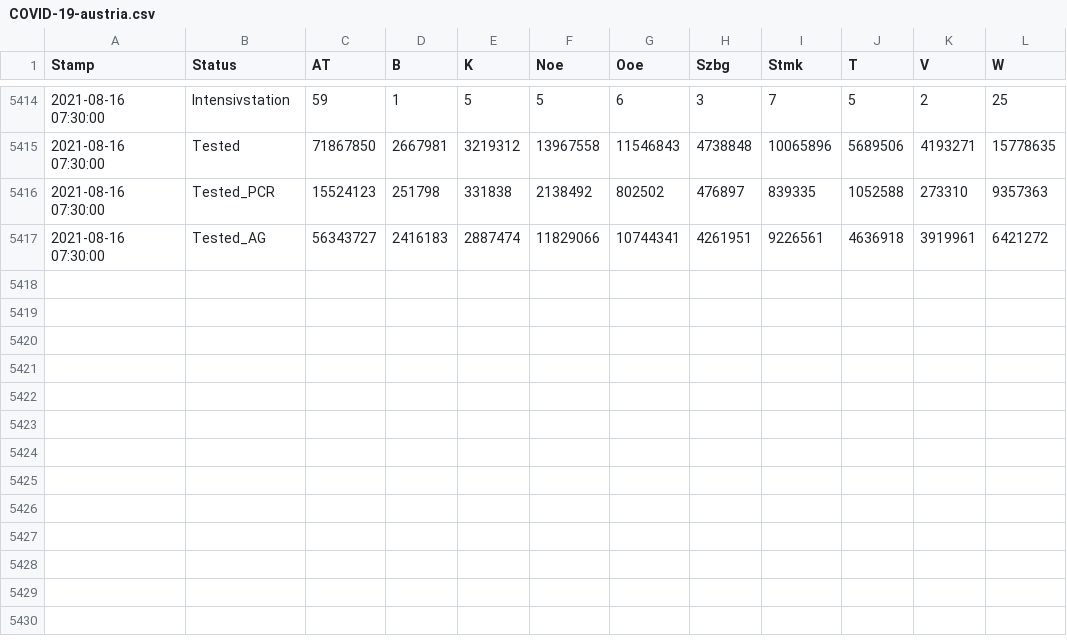
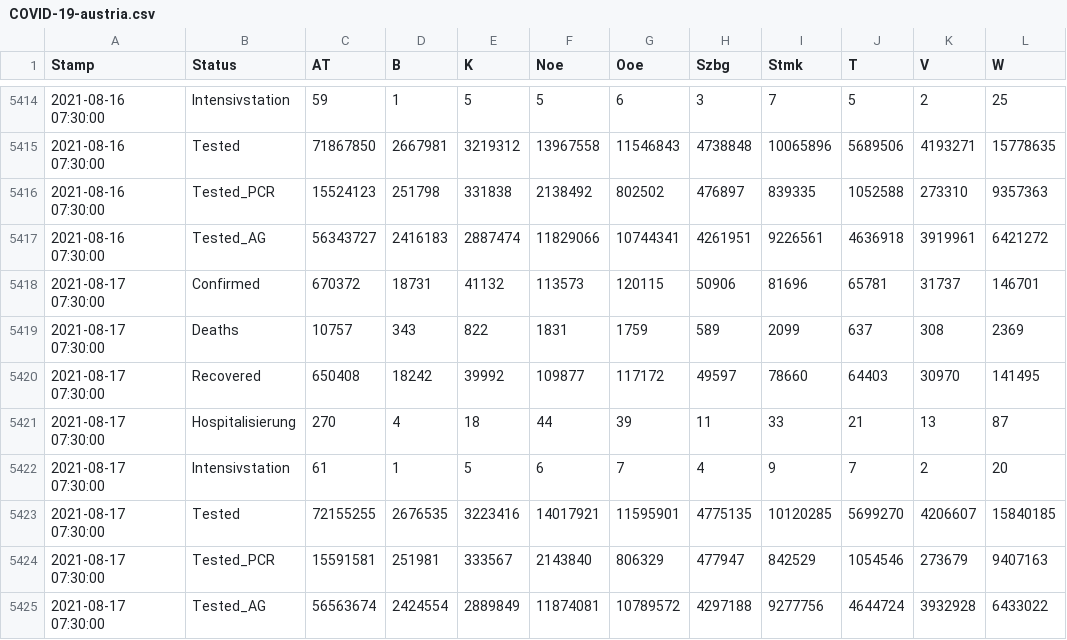
Before and after one commit to at062084/COVID-19-Austria, a CSV file: bmsgpk/data/COVID-19-austria.csv, drawn as a sheet; only a part is shown, gaps mark what is left out; the diff names each change by its address in the sheet, - before the commit and + after, or states it on an @@ line.

Commit message:
2021-08-17 13:12:28 Auto-Extract data from bmsgpk website

```diff
--- a/bmsgpk/data/COVID-19-austria.csv
+++ b/bmsgpk/data/COVID-19-austria.csv
+row 5418: 2021-08-17 07:30:00 | Confirmed | 670372 | 18731 | 41132 | 113573 | 120115 | 50906 | 81696 | 65781 | 31737 | 146701
+row 5419: 2021-08-17 07:30:00 | Deaths | 10757 | 343 | 822 | 1831 | 1759 | 589 | 2099 | 637 | 308 | 2369
+row 5420: 2021-08-17 07:30:00 | Recovered | 650408 | 18242 | 39992 | 109877 | 117172 | 49597 | 78660 | 64403 | 30970 | 141495
+row 5421: 2021-08-17 07:30:00 | Hospitalisierung | 270 | 4 | 18 | 44 | 39 | 11 | 33 | 21 | 13 | 87
+row 5422: 2021-08-17 07:30:00 | Intensivstation | 61 | 1 | 5 | 6 | 7 | 4 | 9 | 7 | 2 | 20
+row 5423: 2021-08-17 07:30:00 | Tested | 72155255 | 2676535 | 3223416 | 14017921 | 11595901 | 4775135 | 10120285 | 5699270 | 4206607 | 15840185
+row 5424: 2021-08-17 07:30:00 | Tested_PCR | 15591581 | 251981 | 333567 | 2143840 | 806329 | 477947 | 842529 | 1054546 | 273679 | 9407163
+row 5425: 2021-08-17 07:30:00 | Tested_AG | 56563674 | 2424554 | 2889849 | 11874081 | 10789572 | 4297188 | 9277756 | 4644724 | 3932928 | 6433022
```
Also changed, not shown: 4 other files.
